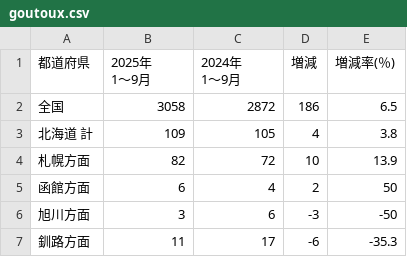
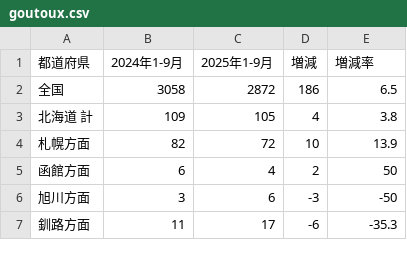
Before and after one commit to e20030415m-sys/goutou, a CSV file: goutoux.csv, drawn as a sheet; only a part is shown.

Commit message:
Update goutoux.csv

```diff
--- a/goutoux.csv
+++ b/goutoux.csv
@@ -1,4 +1,2 @@
-都道府県,"2025年
-1～9月","2024年
-1～9月",増減,増減率(％)
+都道府県,2024年1-9月,2025年1-9月,増減,増減率
 全国,3058,2872,186,6.5
```
